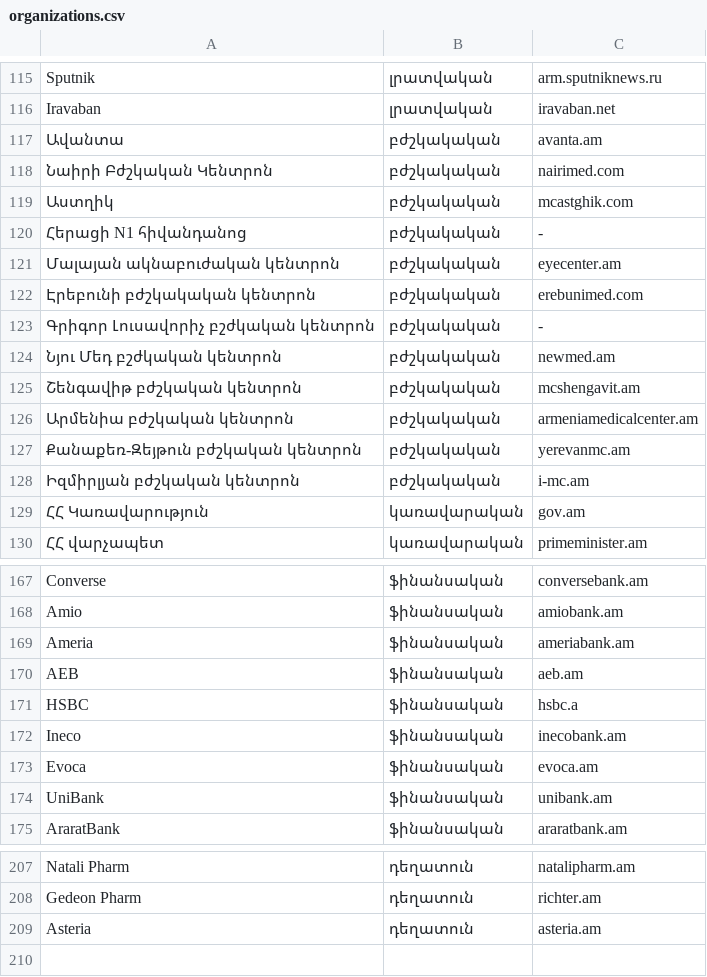
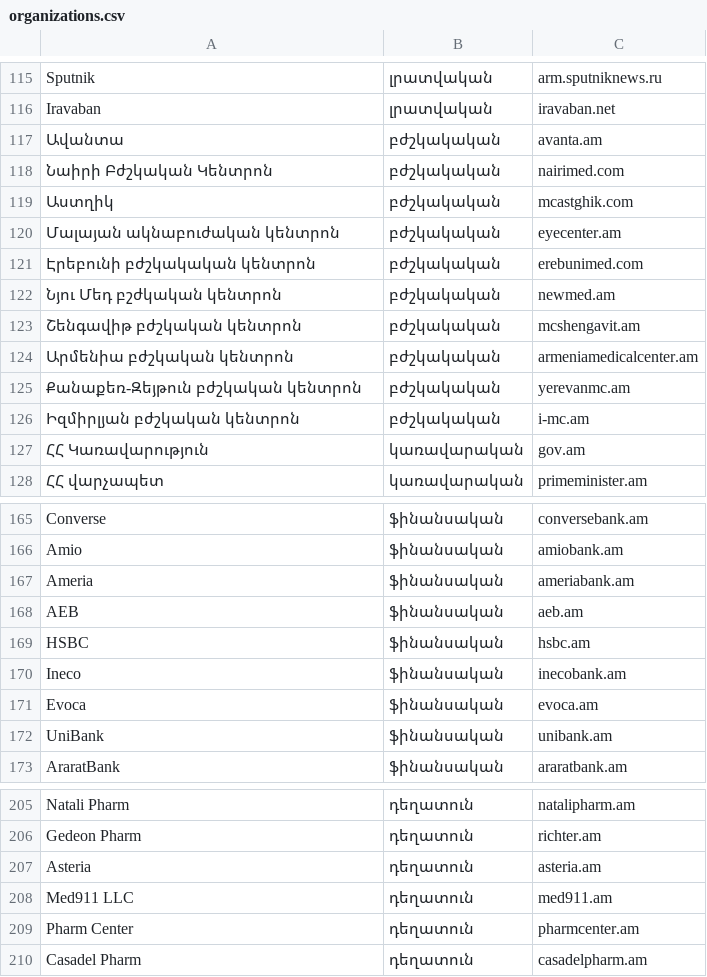
Before and after one commit to cert-am/net_adoption, a CSV file: priv/repo/organizations.csv, drawn as a sheet; only a part is shown, gaps mark what is left out.

```diff
--- a/priv/repo/organizations.csv
+++ b/priv/repo/organizations.csv
@@ -119,6 +119,4 @@
 "Աստղիկ","բժշկակական","mcastghik.com",,
-"Հերացի N1 հիվանդանոց","բժշկակական","-",,
 "Մալայան ակնաբուժական կենտրոն","բժշկակական","eyecenter.am",,
 "Էրեբունի բժշկակական կենտրոն","բժշկակական","erebunimed.com",,
-"Գրիգոր Լուսավորիչ բշժկական կենտրոն","բժշկակական","-",,
 "Նյու Մեդ բշժկական կենտրոն","բժշկակական","newmed.am",,
@@ -170,3 +168,3 @@
 "AEB","ֆինանսական","aeb.am",,
-"HSBC","ֆինանսական","hsbc.a",,
+"HSBC","ֆինանսական","hsbc.am",,
 "Ineco","ֆինանսական","inecobank.am",,
@@ -209 +207,4 @@
 "Asteria","դեղատուն","asteria.am",,
+"Med911 LLC","դեղատուն","med911.am",,
+"Pharm Center","դեղատուն","pharmcenter.am",,
+"Casadel Pharm","դեղատուն","casadelpharm.am",,
```
Also changed, not shown: 4 other files.
